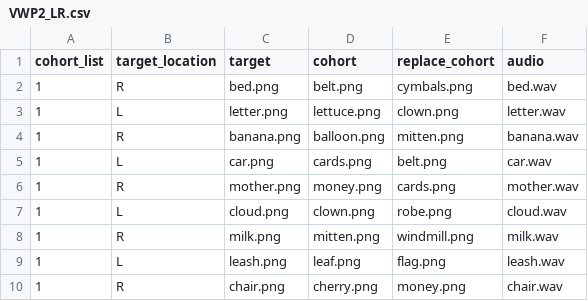
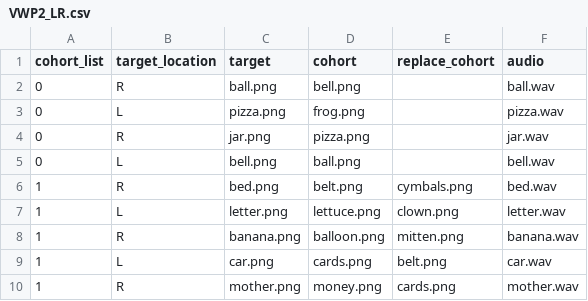
Before and after one commit to Abhyuday0/mouseTrackingDecisionTask, a CSV file: VWP2_LR.csv, drawn as a sheet; only a part is shown; the shorter side is filled out with more unchanged rows; the diff names each change by its address in the sheet, - before the commit and + after, or states it on an @@ line.

```diff
--- a/VWP2_LR.csv
+++ b/VWP2_LR.csv
+row 2: 0 | R | ball.png | bell.png |  | ball.wav
+row 3: 0 | L | pizza.png | frog.png |  | pizza.wav
+row 4: 0 | R | jar.png | pizza.png |  | jar.wav
+row 5: 0 | L | bell.png | ball.png |  | bell.wav
```
Also changed, not shown: 8 other files.
